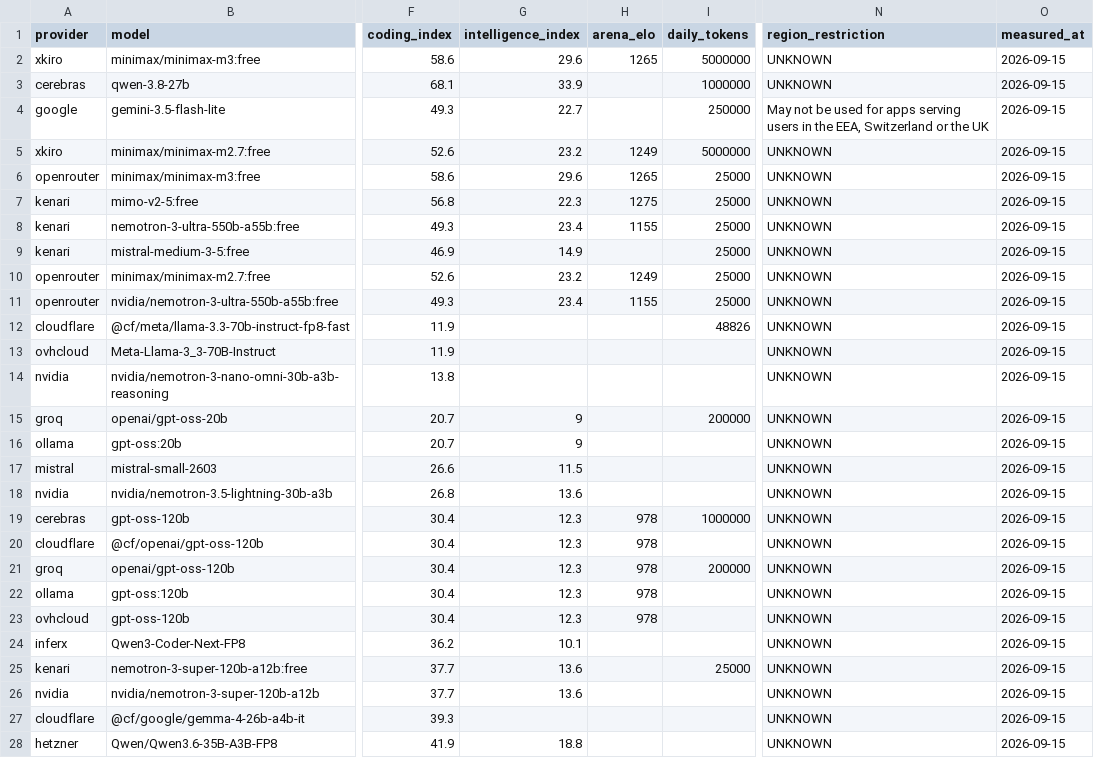
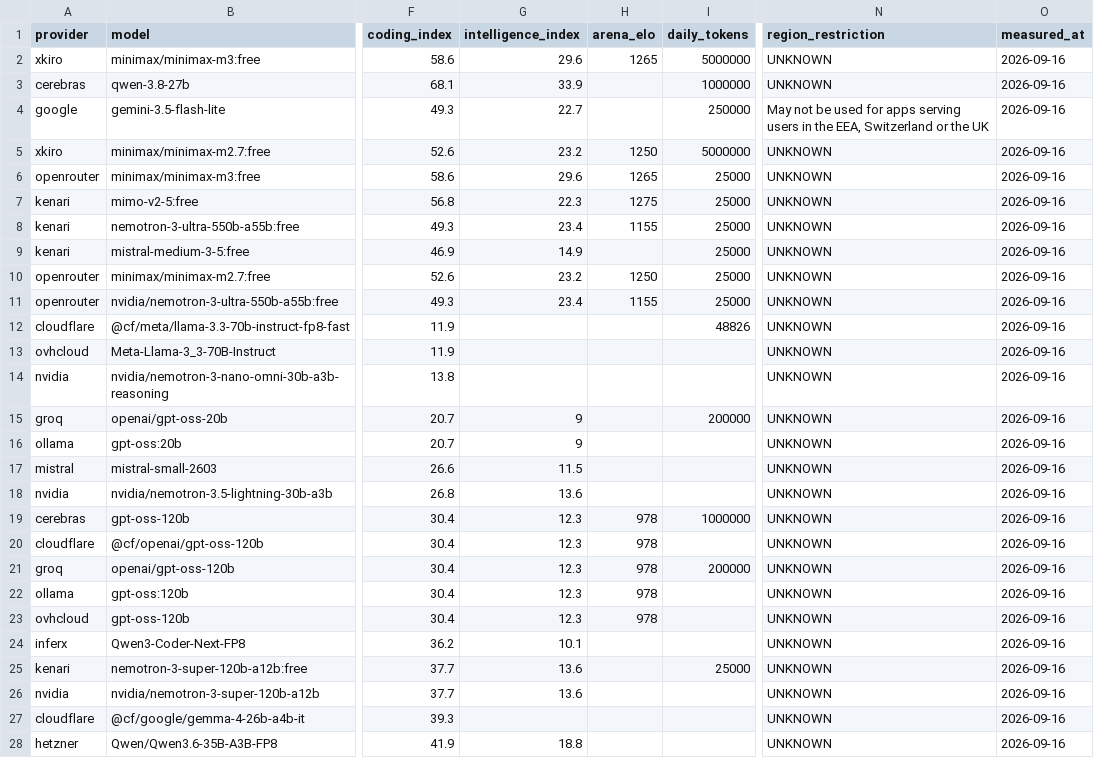
Before and after one commit to i-voryStudio/Road-to-1-BILLION-FREE-LLM-TOKENS-24H-LIVE, a CSV file: data/ranking.csv, drawn as a sheet; only a part is shown, gaps mark what is left out; the diff covers the shown part only; the diff names each change by its address in the sheet, - before the commit and + after, or states it on an @@ line.

```diff
--- a/data/ranking.csv
+++ b/data/ranking.csv
-O2:O28 (measured_at): 2026-09-15
+O2:O28 (measured_at): 2026-09-16
-H5 (arena_elo): 1249
+H5 (arena_elo): 1250
-H10 (arena_elo): 1249
+H10 (arena_elo): 1250
```
Also changed, not shown: 40 edited cells elsewhere in this file, 12 other files.
